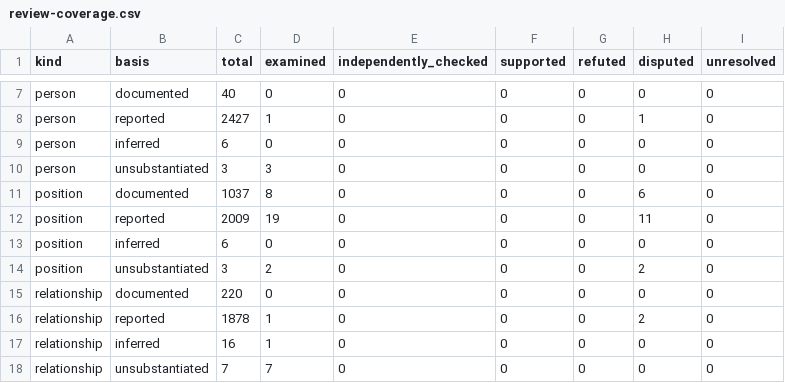
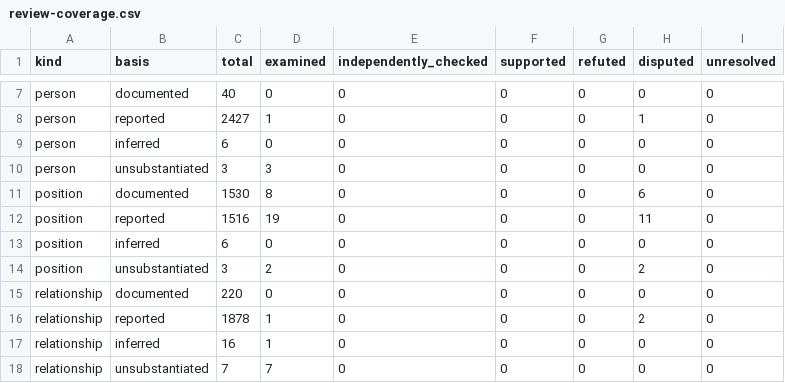
Before and after one commit to deepontology/deeptunisia, a CSV file: output/review-coverage.csv, drawn as a sheet; only a part is shown, gaps mark what is left out.

```diff
--- a/output/review-coverage.csv
+++ b/output/review-coverage.csv
@@ -10,4 +10,4 @@ person,inferred,6,0,0,0,0,0,0
 person,unsubstantiated,3,3,0,0,0,0,0
-position,documented,1037,8,0,0,0,6,0
-position,reported,2009,19,0,0,0,11,0
+position,documented,1530,8,0,0,0,6,0
+position,reported,1516,19,0,0,0,11,0
 position,inferred,6,0,0,0,0,0,0
```
Also changed, not shown: output/coverage.csv, 23 other files.
